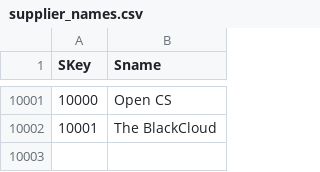
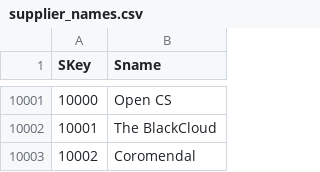
Before and after one commit to MuraliKannanT/dbt_lti, a CSV file: seeds/supplier_names.csv, drawn as a sheet; only a part is shown, gaps mark what is left out; the diff names each change by its address in the sheet, - before the commit and + after, or states it on an @@ line.

```diff
--- a/seeds/supplier_names.csv
+++ b/seeds/supplier_names.csv
+row 10003: 10002 | Coromendal
```
Also changed, not shown: 2 other files.
